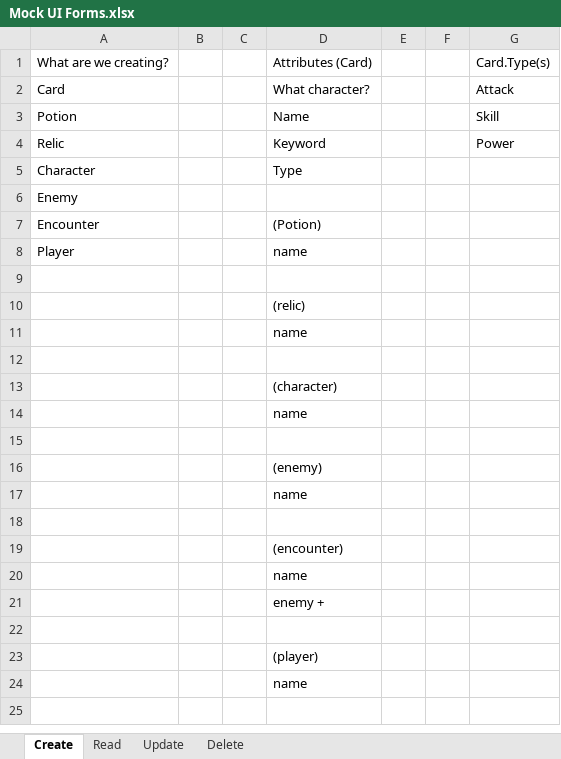
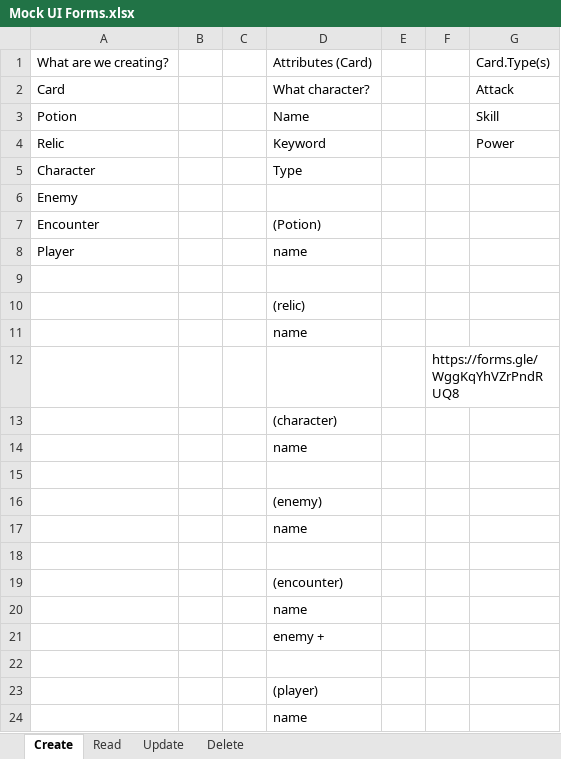
Before and after one commit to LButler-VSS/stsDatabase, an Excel workbook: Mock UI Forms.xlsx, sheet Create, drawn as a sheet; values as stored, in another font and other column widths than the file's, no borders; the diff names each change by its address in the sheet, - before the commit and + after, or states it on an @@ line.

Commit message:
data update

```diff
--- a/Mock UI Forms.xlsx (sheet Create)
+++ b/Mock UI Forms.xlsx (sheet Create)
-F12: (empty)
+F12: https://forms.gle/WggKqYhVZrPndRUQ8
```
Also changed, not shown: 1 other file.
